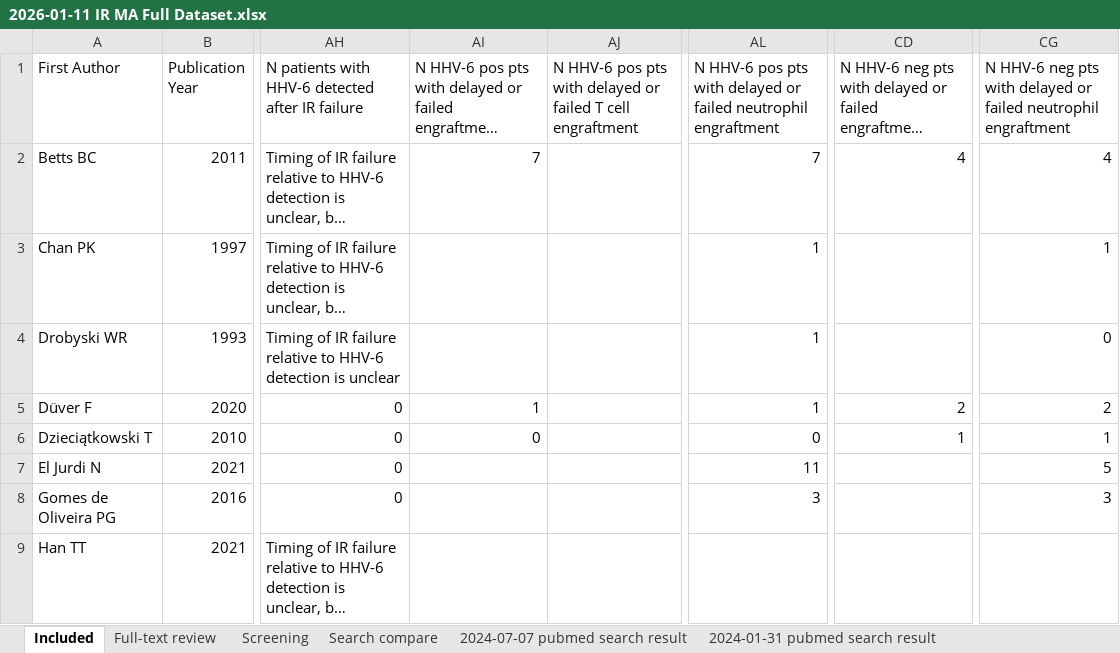
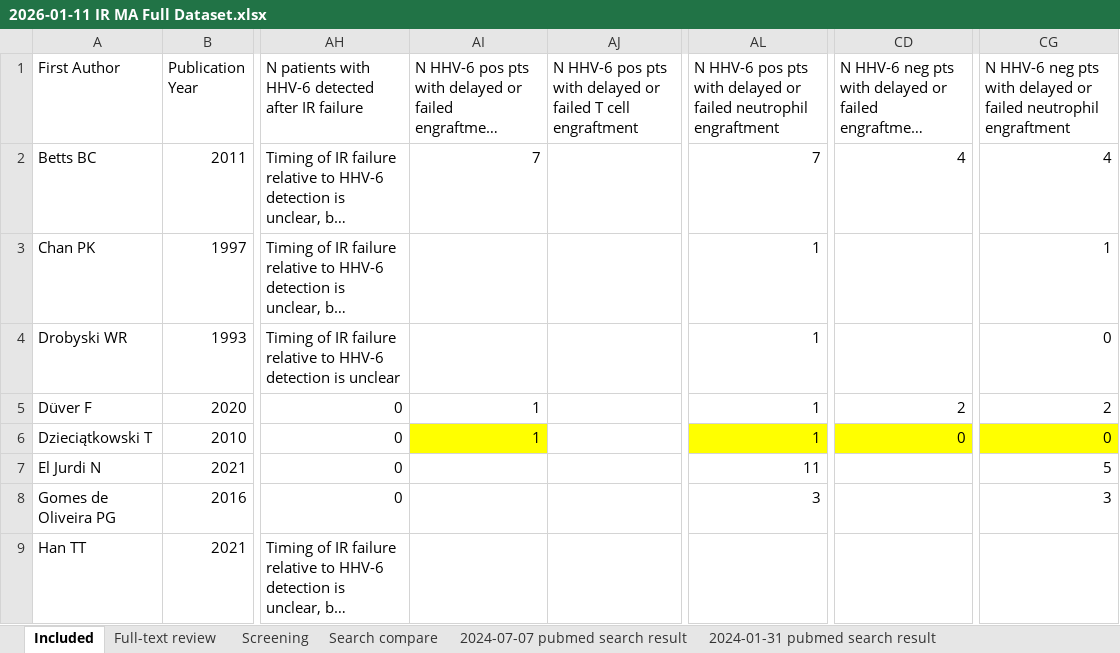
Before and after one commit to dannytoomey/hhv6-ir-ma, an Excel workbook: Data and Results/2026-01-11 IR MA Full Dataset.xlsx, sheet Included, drawn as a sheet; only a part is shown, gaps mark what is left out; long unchanged cells end in …; values as stored, in another font and other column widths than the file's, no borders; the diff names each change by its address in the sheet, - before the commit and + after, or states it on an @@ line.

Commit message:
change Dzieciatkowski 2010 data back but highlight for discussion

```diff
--- a/Data and Results/2026-01-11 IR MA Full Dataset.xlsx (sheet Included)
+++ b/Data and Results/2026-01-11 IR MA Full Dataset.xlsx (sheet Included)
-AI6: 0
+AI6: 1
-AI6 fill: none
+AI6 fill: #FFFF00
-AL6: 0
+AL6: 1
-AL6 fill: none
+AL6 fill: #FFFF00
-CD6: 1
+CD6: 0
-CD6 fill: none
+CD6 fill: #FFFF00
-CG6: 1
+CG6: 0
-CG6 fill: none
+CG6 fill: #FFFF00
```
Also changed, not shown: 15 other files.
